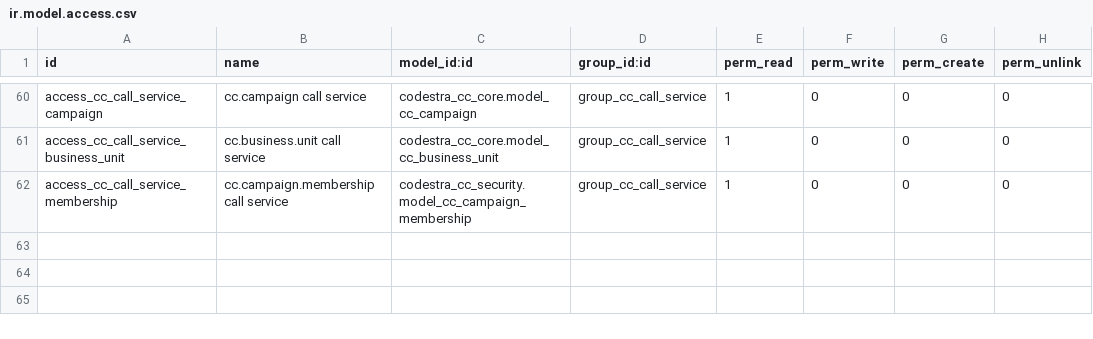
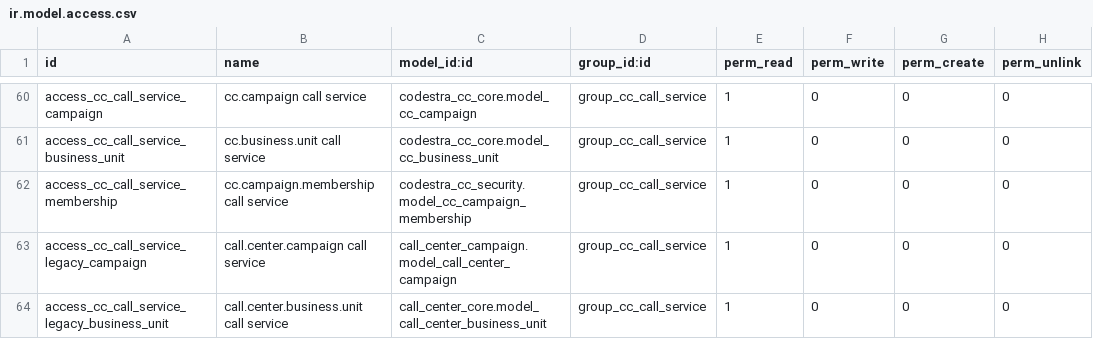
Before and after one commit to appolon1908-hue/Odoo, a CSV file: custom-addons/codestra_cc_calls/security/ir.model.access.csv, drawn as a sheet; only a part is shown, gaps mark what is left out; the diff names each change by its address in the sheet, - before the commit and + after, or states it on an @@ line.

Commit message:
fix(cc): keep service and agent checks scoped

```diff
--- a/custom-addons/codestra_cc_calls/security/ir.model.access.csv
+++ b/custom-addons/codestra_cc_calls/security/ir.model.access.csv
+row 63: access_cc_call_service_legacy_campaign | call.center.campaign call service | call_center_campaign.model_call_center_campaign | group_cc_call_service | 1 | 0 | 0 | 0
+row 64: access_cc_call_service_legacy_business_unit | call.center.business.unit call service | call_center_core.model_call_center_business_unit | group_cc_call_service | 1 | 0 | 0 | 0
```
Also changed, not shown: 1 other file.
